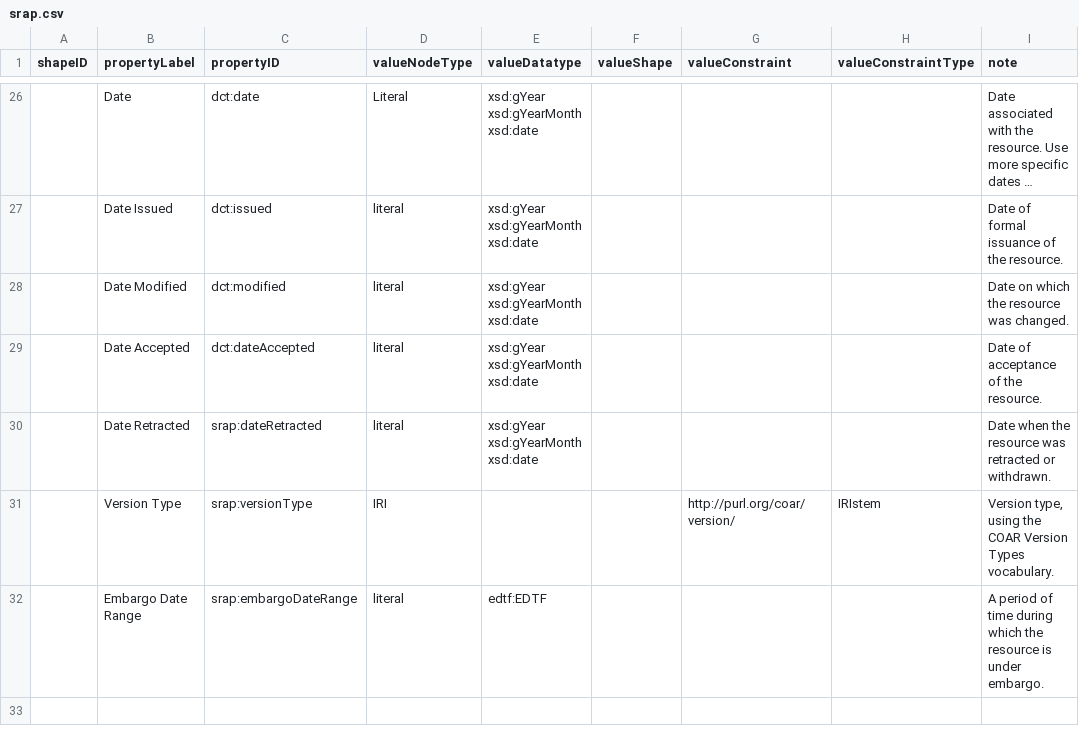
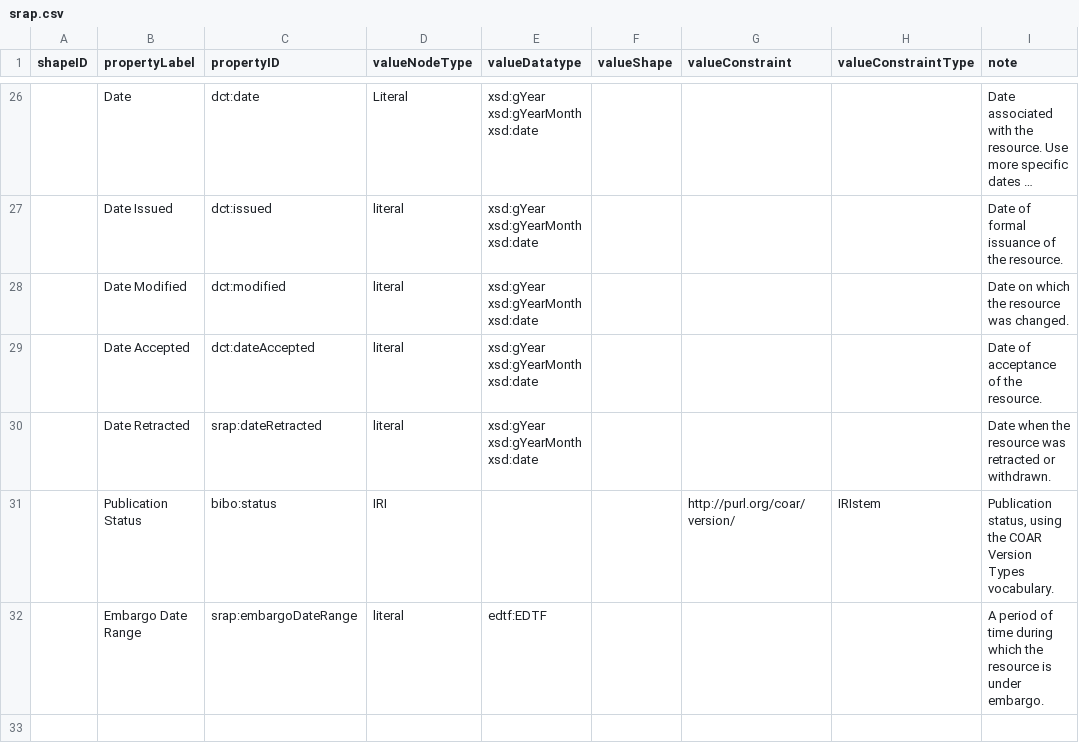
Before and after one commit to dcmi/dc-srap, a CSV file: docs/srap.csv, drawn as a sheet; only a part is shown, gaps mark what is left out; long unchanged cells end in …; the diff names each change by its address in the sheet, - before the commit and + after, or states it on an @@ line.

Commit message:
Replace Version Type with bibo:status in srap.csv

```diff
--- a/docs/srap.csv
+++ b/docs/srap.csv
-B31 (propertyLabel): Version Type
+B31 (propertyLabel): Publication Status
-C31 (propertyID): srap:versionType
+C31 (propertyID): bibo:status
-I31 (note): Version type, using the…
+I31 (note): Publication status, using the…
```
